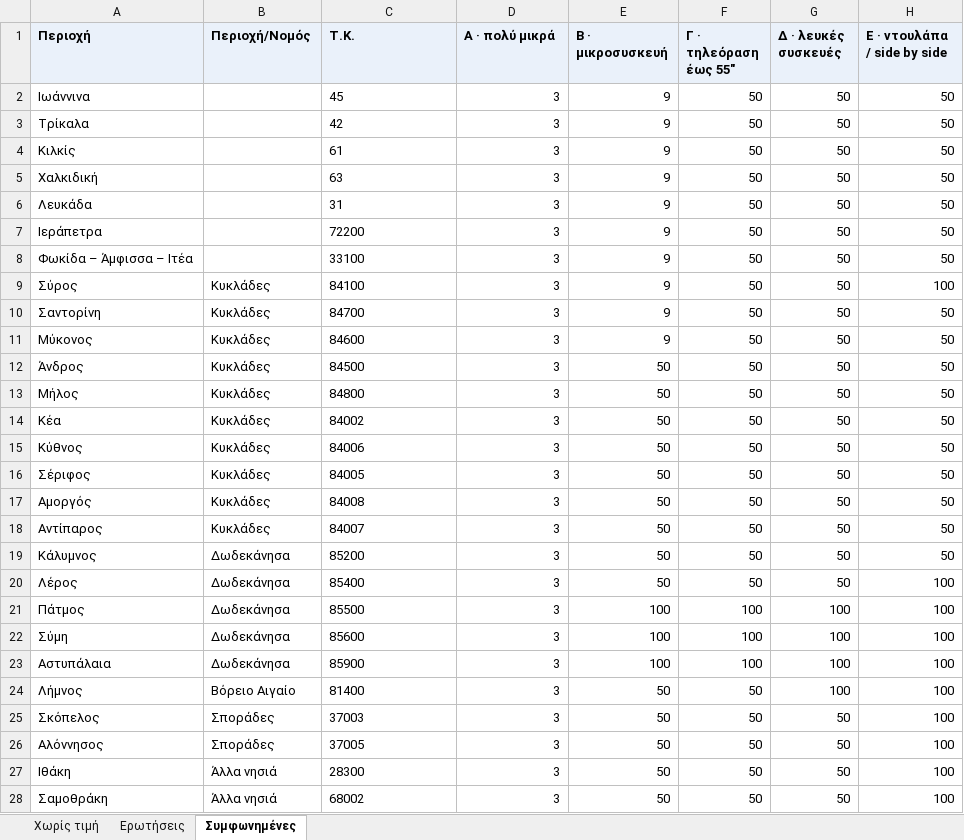
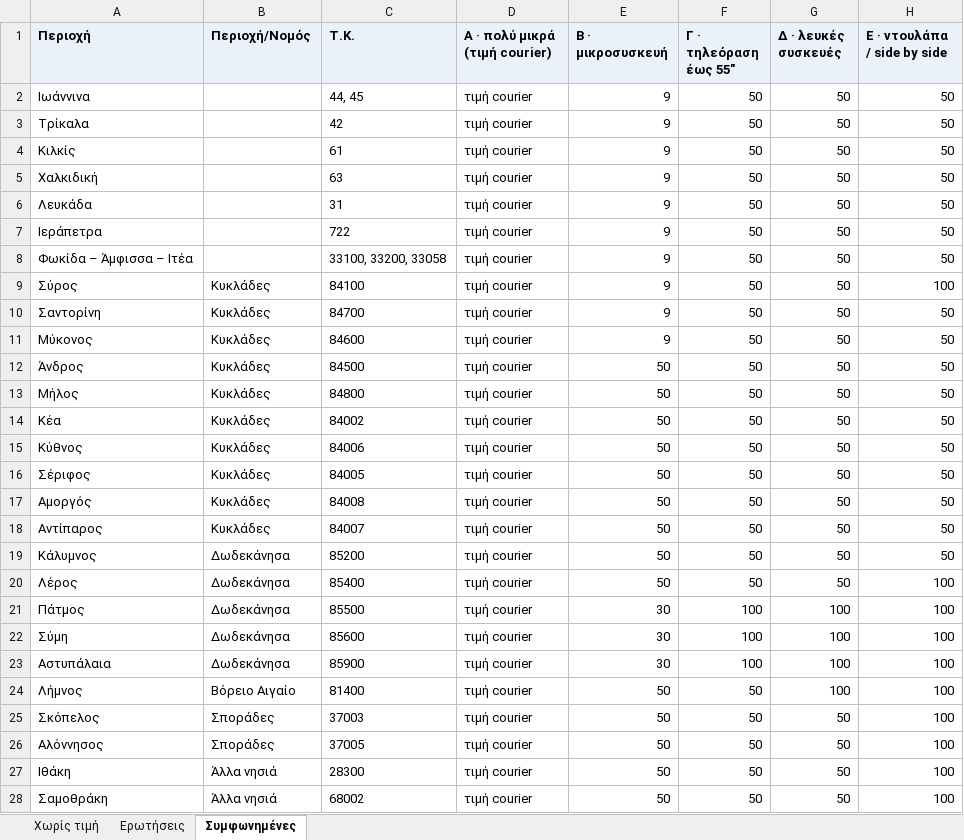
Before and after one commit to cloudzeus/electornet-ai, an Excel workbook: docs/apostoles-times-perioxon.xlsx, sheet Συμφωνημένες, drawn as a sheet; only a part is shown; values as stored, in another font and other column widths than the file's, no borders; the diff covers the shown part only; the diff names each change by its address in the sheet, - before the commit and + after, or states it on an @@ line.

```diff
--- a/docs/apostoles-times-perioxon.xlsx (sheet Συμφωνημένες)
+++ b/docs/apostoles-times-perioxon.xlsx (sheet Συμφωνημένες)
-D1: Α · πολύ μικρά
+D1: Α · πολύ μικρά (τιμή courier)
-C2 (Τ.Κ.): 45
+C2 (Τ.Κ.): 44, 45
-D2:D28 (Α · πολύ μικρά (τιμή courier)): 3
+D2:D28 (Α · πολύ μικρά (τιμή courier)): τιμή courier
-C7 (Τ.Κ.): 72200
+C7 (Τ.Κ.): 722
-C8 (Τ.Κ.): 33100
+C8 (Τ.Κ.): 33100, 33200, 33058
-E21:E23 (Β · μικροσυσκευή): 100
+E21:E23 (Β · μικροσυσκευή): 30
```
Also changed, not shown: 2 added rows and 6 edited cells elsewhere in this sheet, sheet Ερωτήσεις, sheet Χωρίς τιμή, 2 other files.
